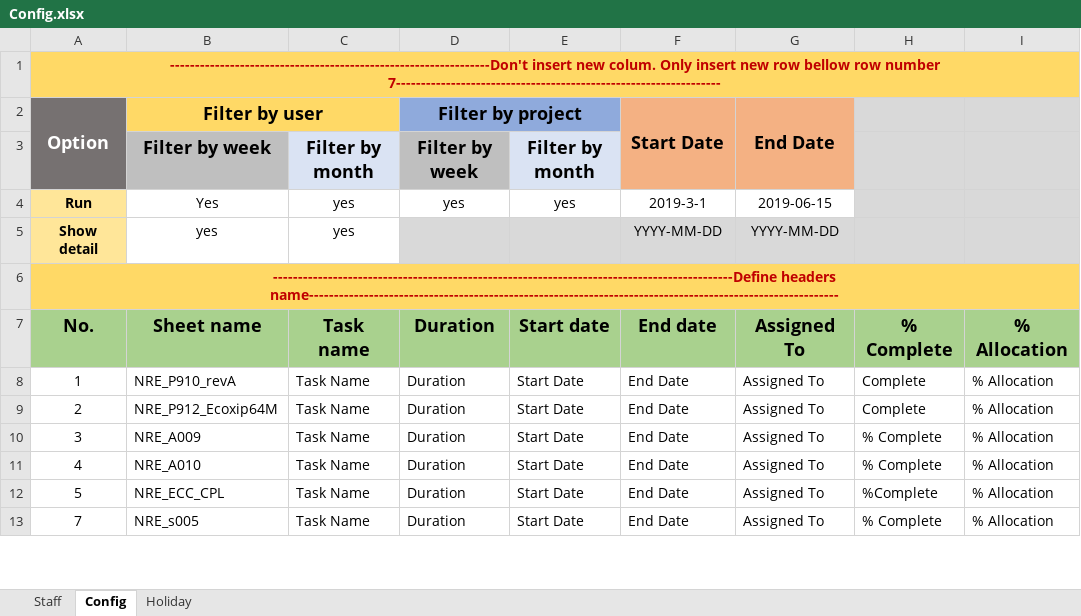
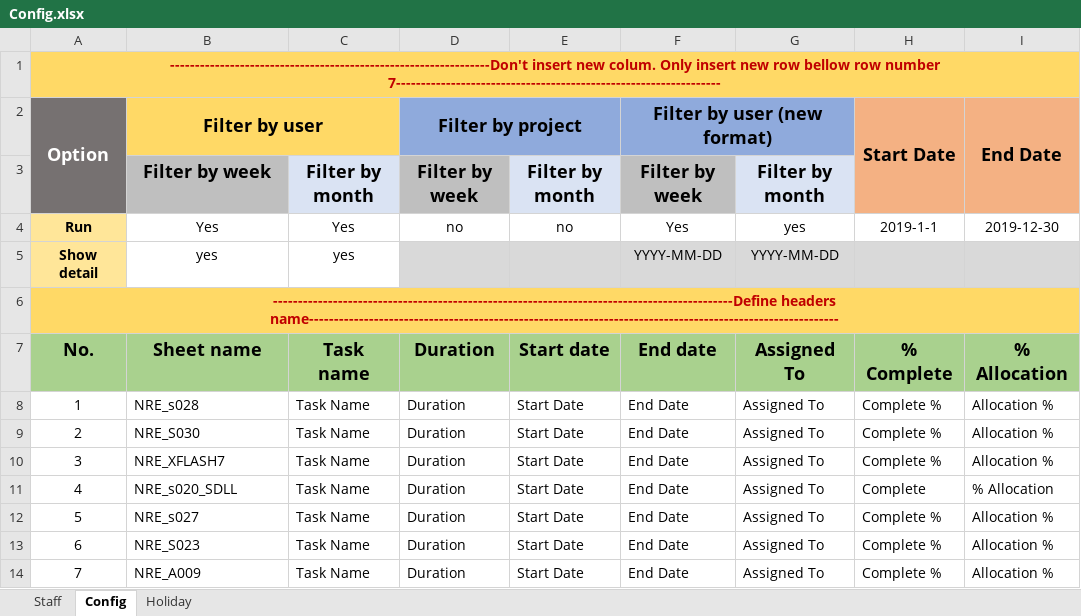
Before and after one commit to quann169/SVI_Smartsheet, an Excel workbook: Smartsheet/Config.xlsx, sheet Config, drawn as a sheet; only a part is shown; values as stored, in another font and other column widths than the file's, no borders; removed rows and columns are numbered as before the commit, all else as after; the diff covers the shown part only; the diff names each change by its address in the sheet, - before the commit and + after, or states it on an @@ line.

Commit message:
add 2 new sheet (new  format)

```diff
--- a/Smartsheet/Config.xlsx (sheet Config)
+++ b/Smartsheet/Config.xlsx (sheet Config)
-F2: Start Date
+F2: Filter by user (new format)
-F2:G2 fill: #F4B183
+F2:G2 fill: #8FAADC
-F2:F3 merged
+F2:G2 merged
-G2: End Date
+G2: (empty)
-G2:G3 merged
-H2: (empty)
+H2: Start Date
-H2:I3 fill: #D9D9D9
+H2:I3 fill: #F4B183
+H2:H3 merged
-I2: (empty)
+I2: End Date
+I2:I3 merged
-F3 (Filter by user (new format)): (empty)
+F3 (Filter by user (new format)): Filter by week
-F3 fill: #F4B183
+F3 fill: #BFBFBF
-G3: (empty)
+G3: Filter by month
-G3 fill: #F4B183
+G3 fill: #DAE3F3
-C4: yes
+C4: Yes
-D4 (Filter by project): yes
+D4 (Filter by project): no
-E4: yes
+E4: no
-F4 (Filter by user (new format)): 2019-3-1
+F4 (Filter by user (new format)): Yes
-G4: 2019-06-15
+G4: yes
-H4 (Start Date): (empty)
+H4 (Start Date): 2019-1-1
-H4:I4 fill: #D9D9D9
+H4:I4 fill: none
-I4 (End Date): (empty)
+I4 (End Date): 2019-12-30
-B8 (Filter by user): NRE_P910_revA
+B8 (Filter by user): NRE_s028
-H8:H9 (Start Date): Complete
+H8:H9 (Start Date): Complete %
-I8:I10 (End Date): % Allocation
+I8:I10 (End Date): Allocation %
-B9 (Filter by user): NRE_P912_Ecoxip64M
+B9 (Filter by user): NRE_S030
-B10 (Filter by user): NRE_A009
+B10 (Filter by user): NRE_XFLASH7
-H10 (Start Date): % Complete
+H10 (Start Date): Complete %
-B11 (Filter by user): NRE_A010
+B11 (Filter by user): NRE_s020_SDLL
-H11 (Start Date): % Complete
+H11 (Start Date): Complete
-B12 (Filter by user): NRE_ECC_CPL
+B12 (Filter by user): NRE_s027
-H12 (Start Date): %Complete
+H12 (Start Date): Complete %
-I12 (End Date): % Allocation
+I12 (End Date): Allocation %
+row 13: 6 | NRE_S023 | Task Name | Duration | Start Date | End Date | Assigned To | Complete % | Allocation %
-B14 (Filter by user): NRE_s005
+B14 (Filter by user): NRE_A009
-H14 (Start Date): % Complete
+H14 (Start Date): Complete %
-I14 (End Date): % Allocation
+I14 (End Date): Allocation %
```
Also changed, not shown: 2 added rows and 13 edited cells elsewhere in this sheet, sheet Staff, 6 other files.
